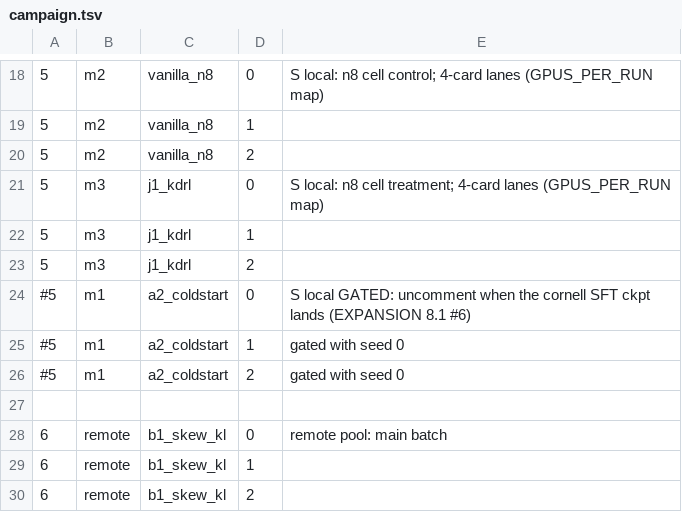
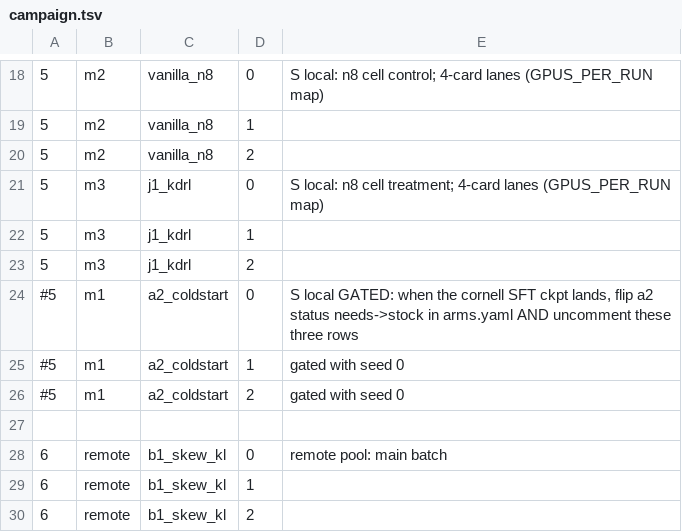
Before and after one commit to YouAreSpecialToMe/SimOPD, a TSV file: configs/campaign.tsv, drawn as a sheet; only a part is shown, gaps mark what is left out.

Commit message:
a2 was never runnable without its ckpt -- say so with status, not a comment
The manifest rewrite left a2's rows commented and lint rightly counted an
assigned-to-nobody stock arm. But a stock arm it is not: it needs the cornell
SFT checkpoint the same way a1/a3 need their regenerated caches, and the
registry has a word for that. status: needs makes --plan and lint agree it is
correctly absent, and the unlock is the same recorded two-step as its
siblings.

```diff
--- a/configs/campaign.tsv
+++ b/configs/campaign.tsv
@@ -23,3 +23,3 @@
 5	m3	j1_kdrl	2
-#5	m1	a2_coldstart	0	S local GATED: uncomment when the cornell SFT ckpt lands (EXPANSION 8.1 #6)
+#5	m1	a2_coldstart	0	S local GATED: when the cornell SFT ckpt lands, flip a2 status needs->stock in arms.yaml AND uncomment these three rows
 #5	m1	a2_coldstart	1	gated with seed 0
```
Also changed, not shown: 1 other file.
